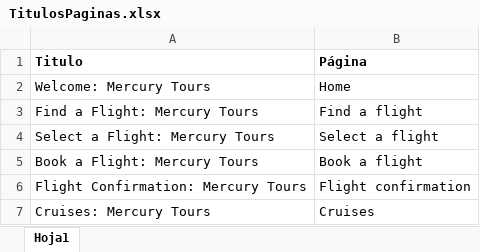
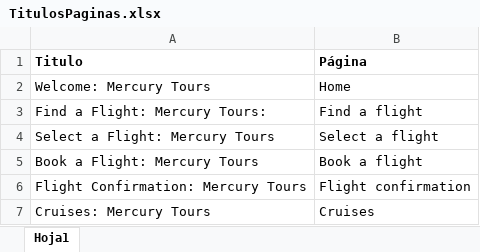
Before and after one commit to guerrerov270/testng-mercury-efinal, an Excel workbook: Resources/datapool/TitulosPaginas.xlsx, sheet Hoja1, drawn as a sheet; values as stored, in another font and other column widths than the file's, no borders; the diff names each change by its address in the sheet, - before the commit and + after, or states it on an @@ line.

```diff
--- a/Resources/datapool/TitulosPaginas.xlsx (sheet Hoja1)
+++ b/Resources/datapool/TitulosPaginas.xlsx (sheet Hoja1)
-A3 (Titulo): Find a Flight: Mercury Tours
+A3 (Titulo): Find a Flight: Mercury Tours:
```
Also changed, not shown: Resources/datapool/DatosBookAFlight.xlsx, target/classes/datapool/DatosBookAFlight.xlsx, 29 other files.
